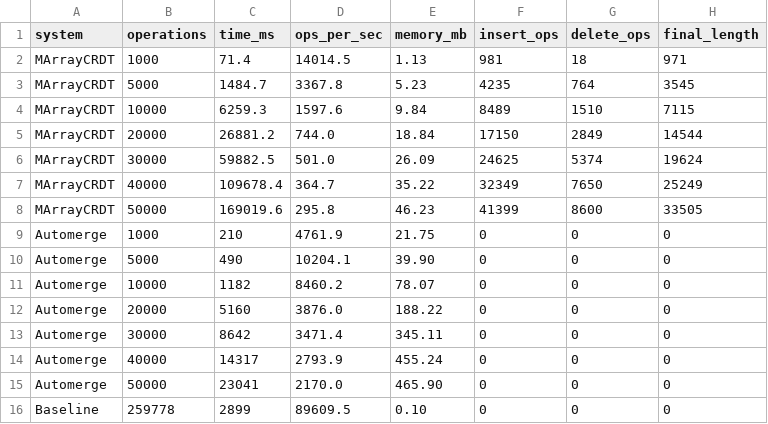
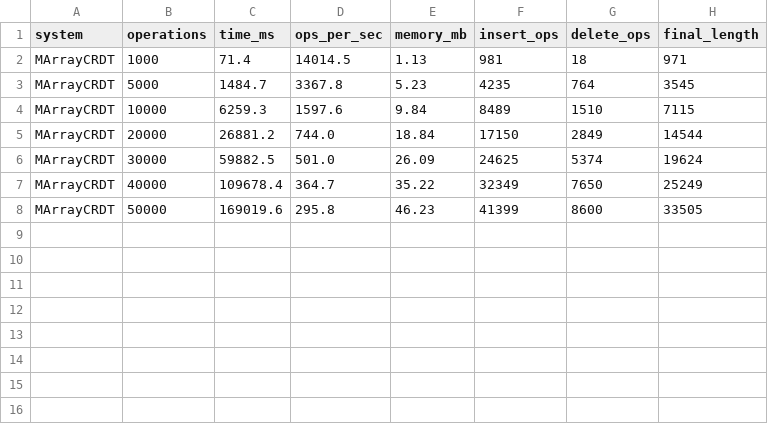
Before and after one commit to eislab-cps/MArrayCRDT, a CSV file: data/comprehensive_performance_comparison.csv (was comprehensive_performance_comparison.csv), drawn as a sheet; the diff names each change by its address in the sheet, - before the commit and + after, or states it on an @@ line.

```diff
--- a/comprehensive_performance_comparison.csv
+++ b/data/comprehensive_performance_comparison.csv
-row 9: Automerge | 1000 | 210 | 4761.9 | 21.75 | 0 | 0 | 0
-row 10: Automerge | 5000 | 490 | 10204.1 | 39.90 | 0 | 0 | 0
-row 11: Automerge | 10000 | 1182 | 8460.2 | 78.07 | 0 | 0 | 0
-row 12: Automerge | 20000 | 5160 | 3876.0 | 188.22 | 0 | 0 | 0
-row 13: Automerge | 30000 | 8642 | 3471.4 | 345.11 | 0 | 0 | 0
-row 14: Automerge | 40000 | 14317 | 2793.9 | 455.24 | 0 | 0 | 0
-row 15: Automerge | 50000 | 23041 | 2170.0 | 465.90 | 0 | 0 | 0
-row 16: Baseline | 259778 | 2899 | 89609.5 | 0.10 | 0 | 0 | 0
```
Also changed, not shown: 36 other files.
